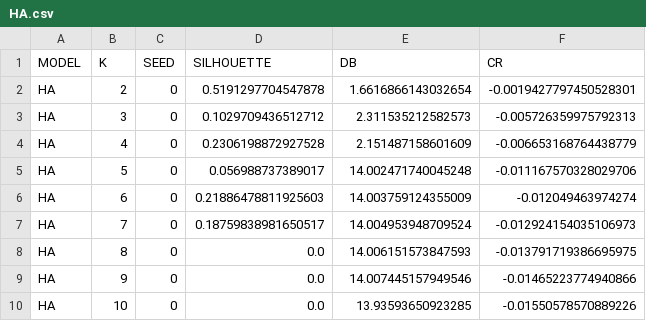
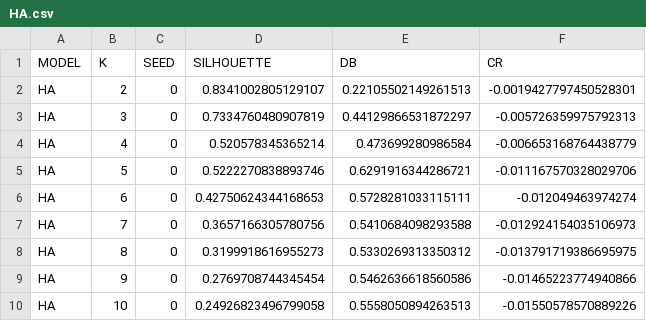
Before and after one commit to jgdrneto/AvaliacaoApredizadoMaquina, a CSV file: results/supervisionados/HA.csv, drawn as a sheet.

```diff
--- a/results/supervisionados/HA.csv
+++ b/results/supervisionados/HA.csv
@@ -1,10 +1,10 @@
 MODEL,K,SEED,SILHOUETTE,DB,CR
-HA,2,0,0.5191297704547878,1.6616866143032654,-0.0019427797450528301
-HA,3,0,0.1029709436512712,2.311535212582573,-0.005726359975792313
-HA,4,0,0.2306198872927528,2.151487158601609,-0.006653168764438779
-HA,5,0,0.056988737389017,14.002471740045248,-0.011167570328029706
-HA,6,0,0.21886478811925603,14.003759124355009,-0.012049463974274
-HA,7,0,0.18759838981650517,14.004953948709524,-0.012924154035106973
-HA,8,0,0.0,14.006151573847593,-0.013791719386695975
-HA,9,0,0.0,14.007445157949546,-0.01465223774940866
-HA,10,0,0.0,13.93593650923285,-0.01550578570889226
+HA,2,0,0.8341002805129107,0.22105502149261513,-0.0019427797450528301
+HA,3,0,0.7334760480907819,0.44129866531872297,-0.005726359975792313
+HA,4,0,0.520578345365214,0.473699280986584,-0.006653168764438779
+HA,5,0,0.5222270838893746,0.6291916344286721,-0.011167570328029706
+HA,6,0,0.42750624344168653,0.5728281033115111,-0.012049463974274
+HA,7,0,0.3657166305780756,0.5410684098293588,-0.012924154035106973
+HA,8,0,0.3199918616955273,0.5330269313350312,-0.013791719386695975
+HA,9,0,0.2769708744345454,0.5462636618560586,-0.01465223774940866
+HA,10,0,0.24926823496799058,0.5558050894263513,-0.01550578570889226
```
Also changed, not shown: results/supervisionados/EM.csv, results/supervisionados/Kmeans.csv, 3 other files.
